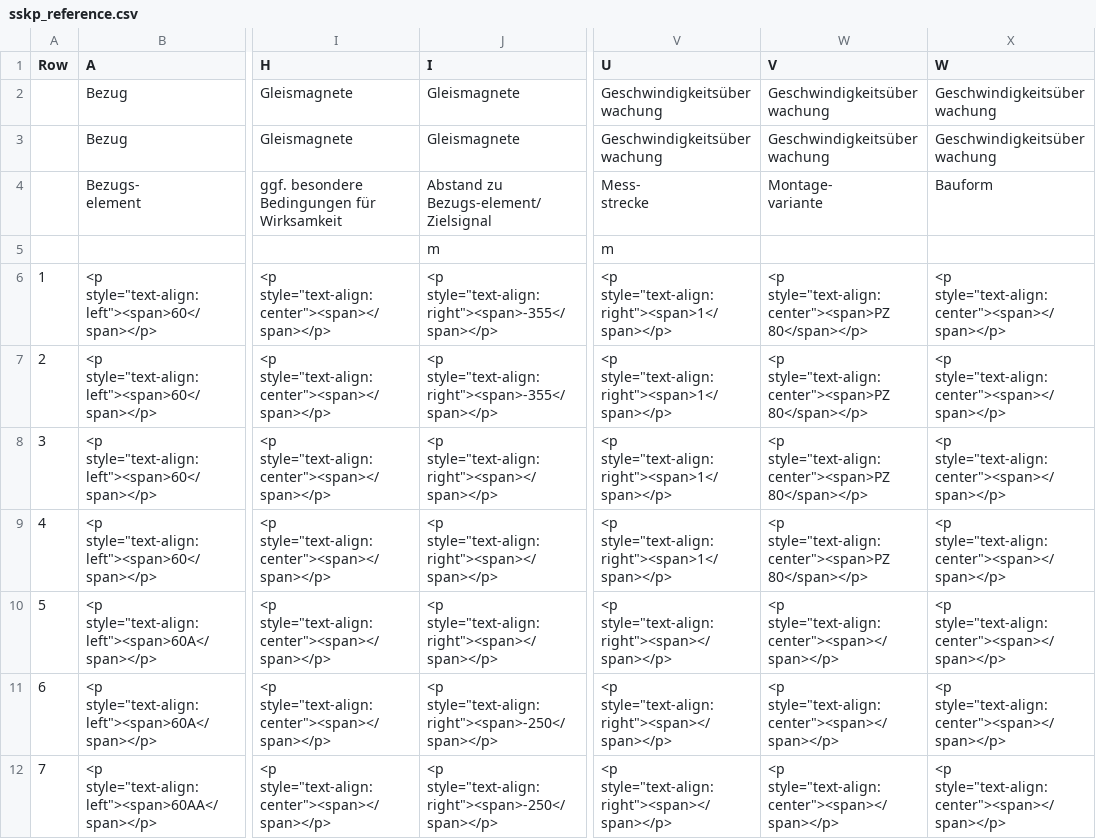
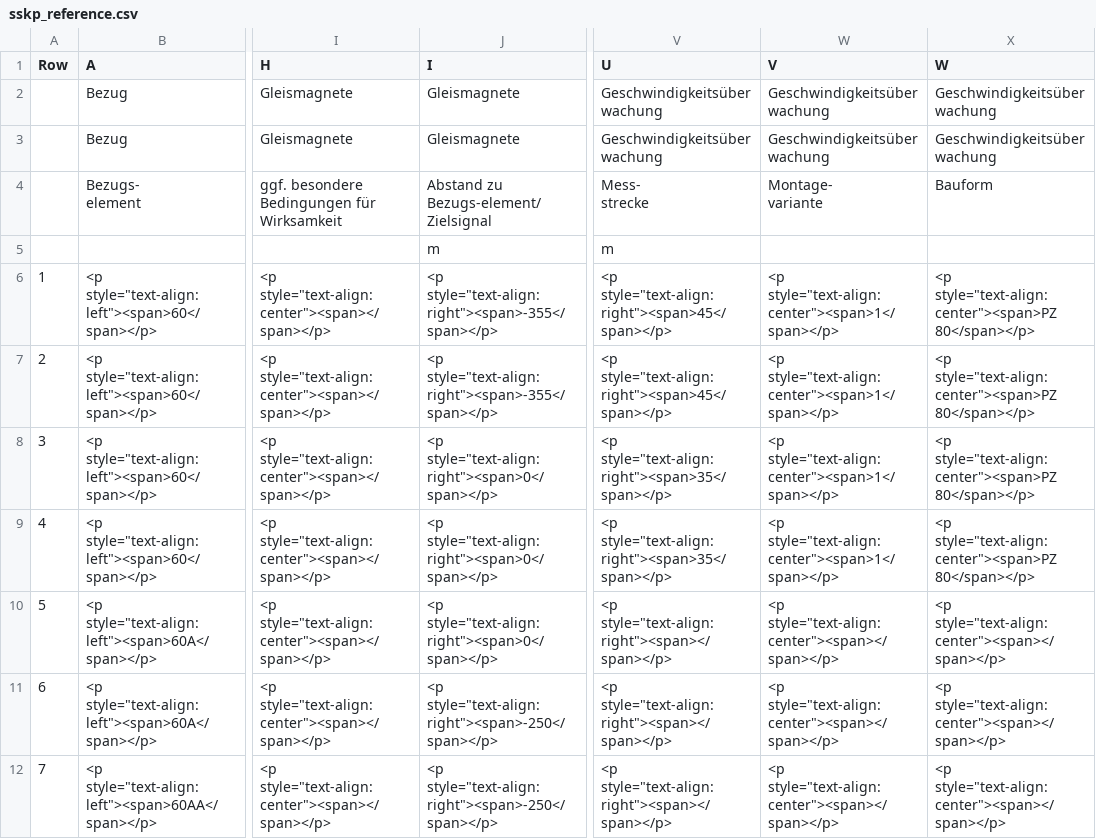
Before and after one commit to eclipse-set/set, a CSV file: java/bundles/org.eclipse.set.swtbot/test_res/table_reference/sskp_reference.csv, drawn as a sheet; only a part is shown, gaps mark what is left out; the diff covers the shown part only; the diff names each change by its address in the sheet, - before the commit and + after, or states it on an @@ line.

Commit message:
update sskp and sslw reference

```diff
--- a/java/bundles/org.eclipse.set.swtbot/test_res/table_reference/sskp_reference.csv
+++ b/java/bundles/org.eclipse.set.swtbot/test_res/table_reference/sskp_reference.csv
-V6:V7 (U): <p style="text-align:right"><span>1</span></p>
+V6:V7 (U): <p style="text-align:right"><span>45</span></p>
-W6:W9 (V): <p style="text-align:center"><span>PZ 80</span></p>
+W6:W9 (V): <p style="text-align:center"><span>1</span></p>
-X6:X9 (W): <p style="text-align:center"><span></span></p>
+X6:X9 (W): <p style="text-align:center"><span>PZ 80</span></p>
-J8:J10 (I): <p style="text-align:right"><span></span></p>
+J8:J10 (I): <p style="text-align:right"><span>0</span></p>
-V8:V9 (U): <p style="text-align:right"><span>1</span></p>
+V8:V9 (U): <p style="text-align:right"><span>35</span></p>
```
Also changed, not shown: 33 edited cells elsewhere in this file, java/bundles/org.eclipse.set.swtbot/test_res/table_reference/sslw_reference.csv, 1 other file.
